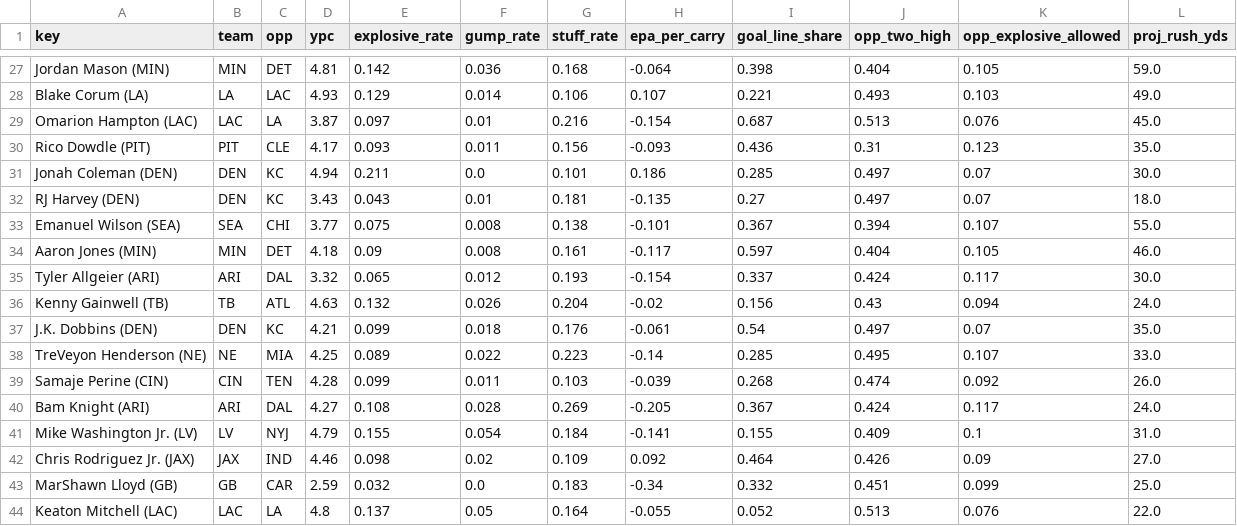
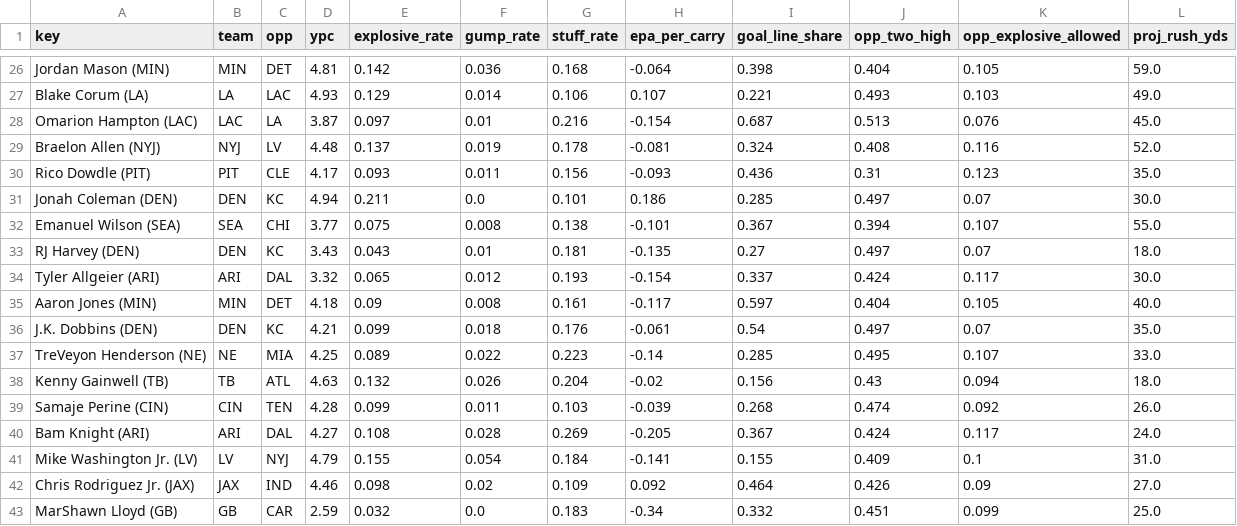
Before and after one commit to Cichon1/FantasyOracle, a CSV file: docs/data/rb_profiles_v5.csv, drawn as a sheet; only a part is shown, gaps mark what is left out; the shorter side is filled out with more unchanged rows; the diff covers the shown part only.

```diff
--- a/docs/data/rb_profiles_v5.csv
+++ b/docs/data/rb_profiles_v5.csv
@@ -29,11 +28,12 @@ Blake Corum (LA),LA,LAC,4.93,0.129,0.014,0.106,0.107,0.221,0.493,0.103,49.0
 Omarion Hampton (LAC),LAC,LA,3.87,0.097,0.01,0.216,-0.154,0.687,0.513,0.076,45.0
+Braelon Allen (NYJ),NYJ,LV,4.48,0.137,0.019,0.178,-0.081,0.324,0.408,0.116,52.0
 Rico Dowdle (PIT),PIT,CLE,4.17,0.093,0.011,0.156,-0.093,0.436,0.31,0.123,35.0
 Jonah Coleman (DEN),DEN,KC,4.94,0.211,0.0,0.101,0.186,0.285,0.497,0.07,30.0
+Emanuel Wilson (SEA),SEA,CHI,3.77,0.075,0.008,0.138,-0.101,0.367,0.394,0.107,55.0
 RJ Harvey (DEN),DEN,KC,3.43,0.043,0.01,0.181,-0.135,0.27,0.497,0.07,18.0
-Emanuel Wilson (SEA),SEA,CHI,3.77,0.075,0.008,0.138,-0.101,0.367,0.394,0.107,55.0
-Aaron Jones (MIN),MIN,DET,4.18,0.09,0.008,0.161,-0.117,0.597,0.404,0.105,46.0
 Tyler Allgeier (ARI),ARI,DAL,3.32,0.065,0.012,0.193,-0.154,0.337,0.424,0.117,30.0
-Kenny Gainwell (TB),TB,ATL,4.63,0.132,0.026,0.204,-0.02,0.156,0.43,0.094,24.0
+Aaron Jones (MIN),MIN,DET,4.18,0.09,0.008,0.161,-0.117,0.597,0.404,0.105,40.0
 J.K. Dobbins (DEN),DEN,KC,4.21,0.099,0.018,0.176,-0.061,0.54,0.497,0.07,35.0
 TreVeyon Henderson (NE),NE,MIA,4.25,0.089,0.022,0.223,-0.14,0.285,0.495,0.107,33.0
+Kenny Gainwell (TB),TB,ATL,4.63,0.132,0.026,0.204,-0.02,0.156,0.43,0.094,18.0
 Samaje Perine (CIN),CIN,TEN,4.28,0.099,0.011,0.103,-0.039,0.268,0.474,0.092,26.0
```
Also changed, not shown: 4 added rows, 5 removed rows and 1 moved row elsewhere in this file, automation/history/trending_2026-10-28.csv, docs/data/projections_v5.csv, 7 other files.
